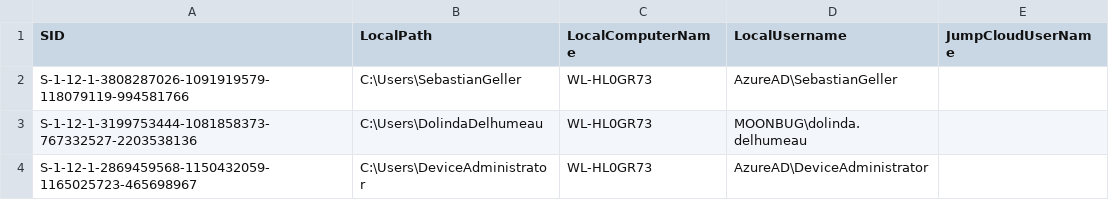
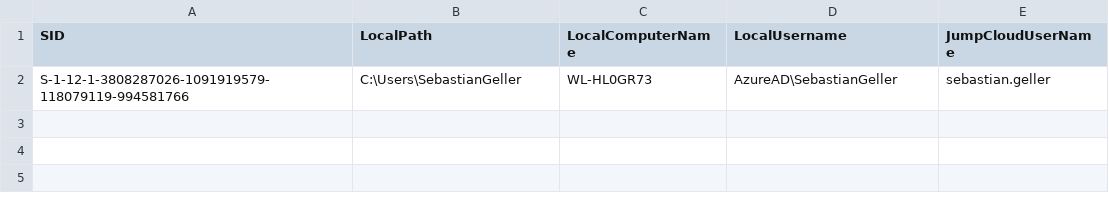
Before and after one commit to vettelgeuse/Jumpcloud-ADMU-Discovery, a CSV file: jcdiscovery.csv, drawn as a sheet.

Commit message:
Update jcdiscovery.csv

```diff
--- a/jcdiscovery.csv
+++ b/jcdiscovery.csv
@@ -1,4 +1,2 @@
 "SID","LocalPath","LocalComputerName","LocalUsername","JumpCloudUserName"
-"S-1-12-1-3808287026-1091919579-118079119-994581766","C:\Users\SebastianGeller","WL-HL0GR73","AzureAD\SebastianGeller",""
-"S-1-12-1-3199753444-1081858373-767332527-2203538136","C:\Users\DolindaDelhumeau","WL-HL0GR73","MOONBUG\dolinda.delhumeau",""
-"S-1-12-1-2869459568-1150432059-1165025723-465698967","C:\Users\DeviceAdministrator","WL-HL0GR73","AzureAD\DeviceAdministrator",""
+"S-1-12-1-3808287026-1091919579-118079119-994581766","C:\Users\SebastianGeller","WL-HL0GR73","AzureAD\SebastianGeller","sebastian.geller"
```
